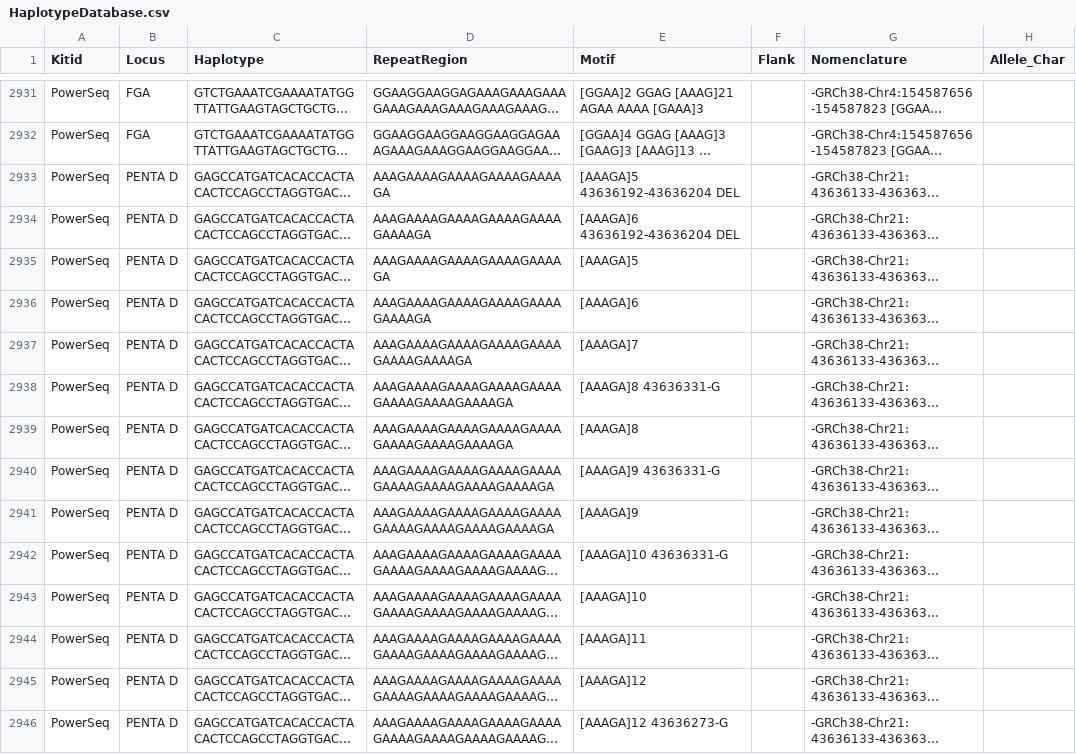
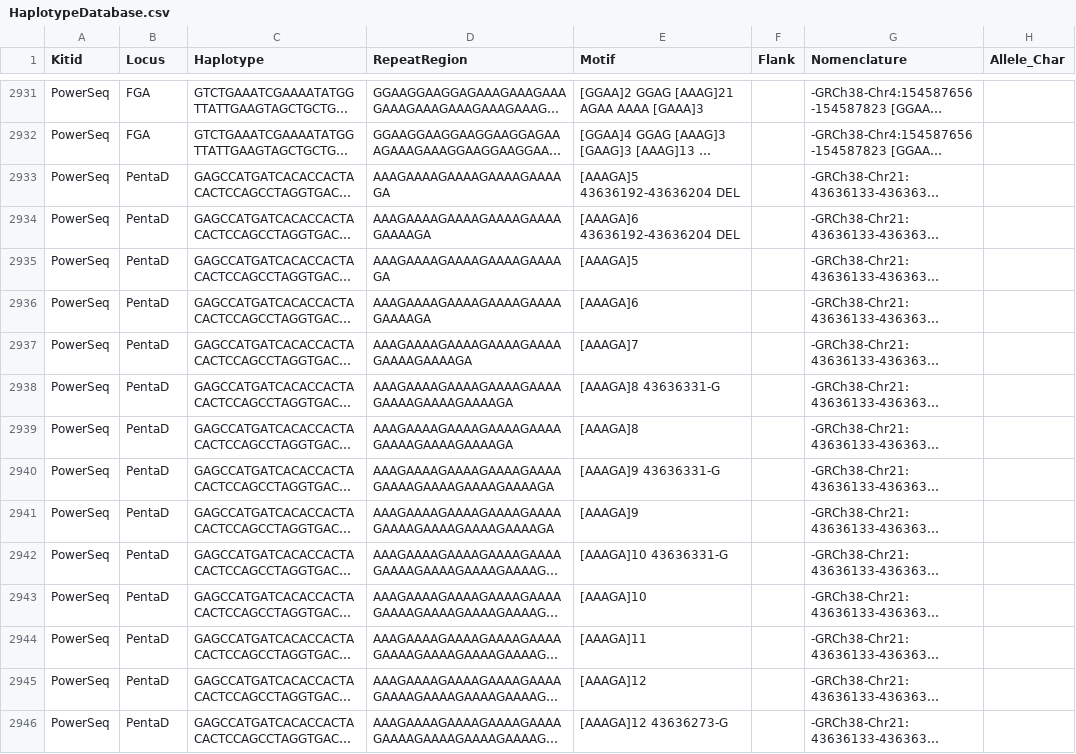
Before and after one commit to ExpectationsManaged/STRaitRazorOnline, a CSV file: db/db/HaplotypeDatabase.csv, drawn as a sheet; only a part is shown, gaps mark what is left out; long unchanged cells end in …; the diff covers the shown part only; the diff names each change by its address in the sheet, - before the commit and + after, or states it on an @@ line.

```diff
--- a/db/db/HaplotypeDatabase.csv
+++ b/db/db/HaplotypeDatabase.csv
-B2933:B2946 (Locus): PENTA D
+B2933:B2946 (Locus): PentaD
```
Also changed, not shown: 27 edited cells elsewhere in this file, 1 other file.
